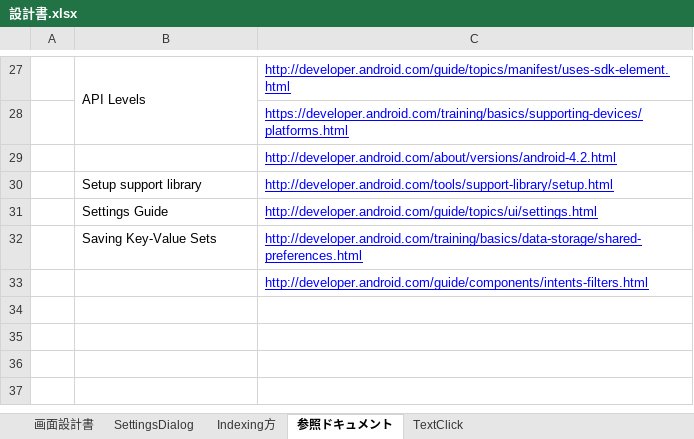
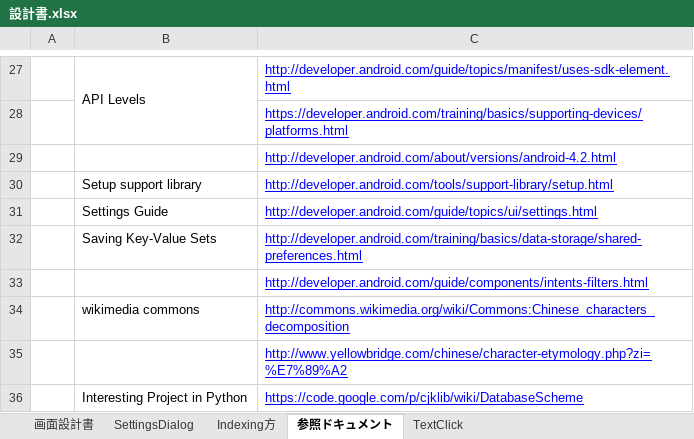
Before and after one commit to KentVu/kanji-decomposition, an Excel workbook: 01-設計書/設計書.xlsx, sheet 参照ドキュメント, drawn as a sheet; only a part is shown, gaps mark what is left out; values as stored, in another font and other column widths than the file's, no borders; the diff names each change by its address in the sheet, - before the commit and + after, or states it on an @@ line.

```diff
--- a/01-設計書/設計書.xlsx (sheet 参照ドキュメント)
+++ b/01-設計書/設計書.xlsx (sheet 参照ドキュメント)
+row 34:  | wikimedia commons | http://commons.wikimedia.org/wiki/Commons:Chinese_characters_decomposition
+row 35:  |  | http://www.yellowbridge.com/chinese/character-etymology.php?zi=%E7%89%A2
+row 36:  | Interesting Project in Python | https://code.google.com/p/cjklib/wiki/DatabaseScheme
```
Also changed, not shown: sheet 画面設計書, charts or pictures, 8 other files.
